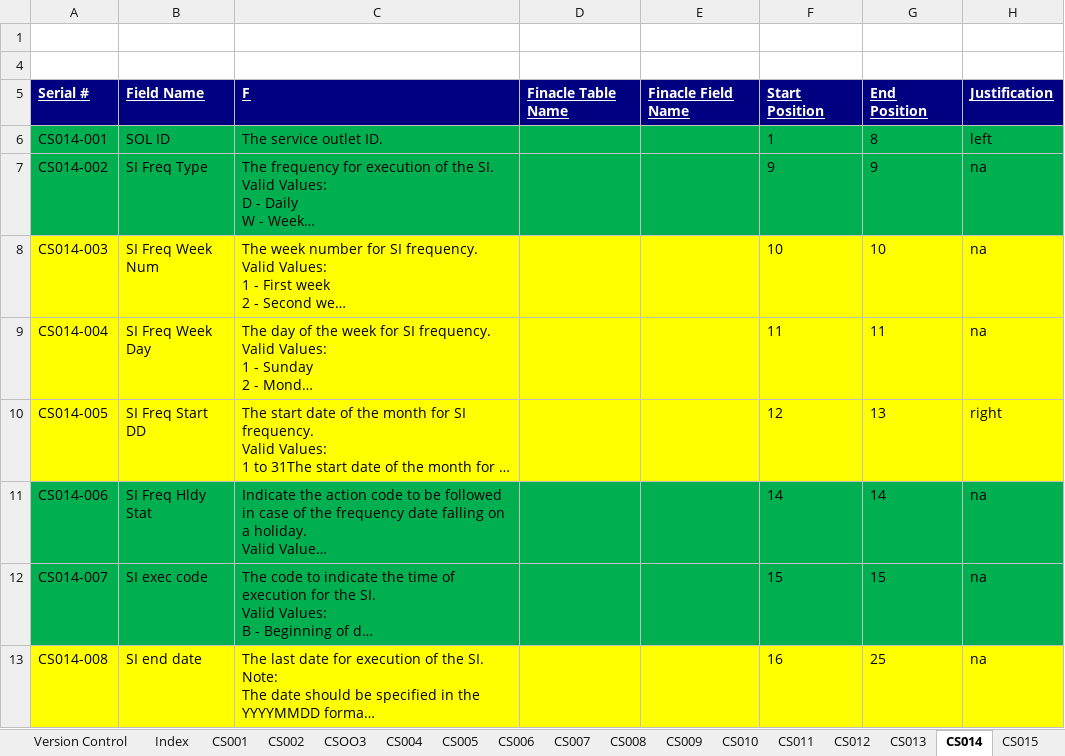
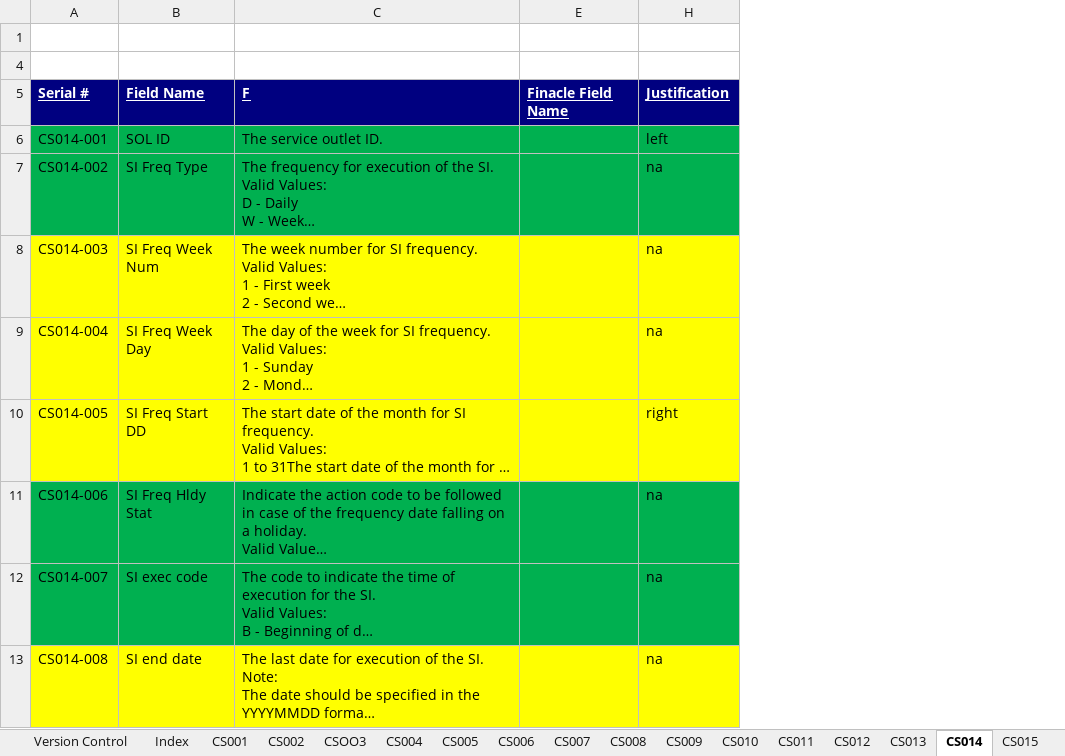
Before and after one commit to dkarna/SNMPKAPFMigration, an Excel workbook: SANIMA_MAPPING SHEETS/CASA_OD_-_Upload_Formats_-_10.xlsx, sheet CS014, drawn as a sheet; only a part is shown; long unchanged cells end in …; values as stored, in another font and other column widths than the file's, no borders; the diff names each change by its address in the sheet, - before the commit and + after, or states it on an @@ line.

```diff
--- a/SANIMA_MAPPING SHEETS/CASA_OD_-_Upload_Formats_-_10.xlsx (sheet CS014)
+++ b/SANIMA_MAPPING SHEETS/CASA_OD_-_Upload_Formats_-_10.xlsx (sheet CS014)
@@ column D hidden, row 5: Finacle Table Name @@
@@ column F hidden, rows 5-13: Start Position | 1 | 9 | 10 | 11 | 12 | 14 | 15 | 16 @@
@@ column G hidden, rows 5-13: End Position | 8 | 9 | 10 | 11 | 13 | 14 | 15 | 25 @@
```
Also changed, not shown: sheet CS019, sheet CS008, sheet CS009, 9 other files.
